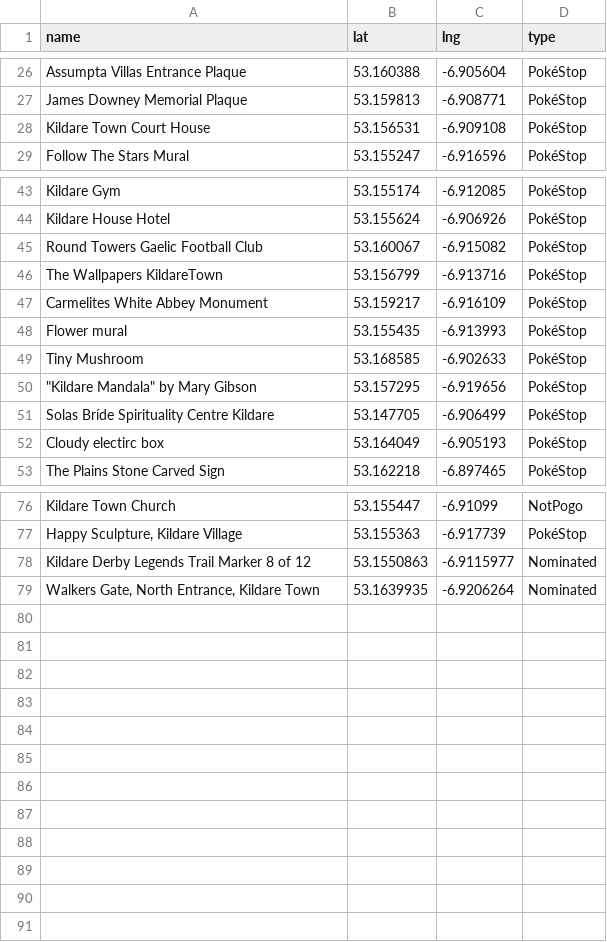
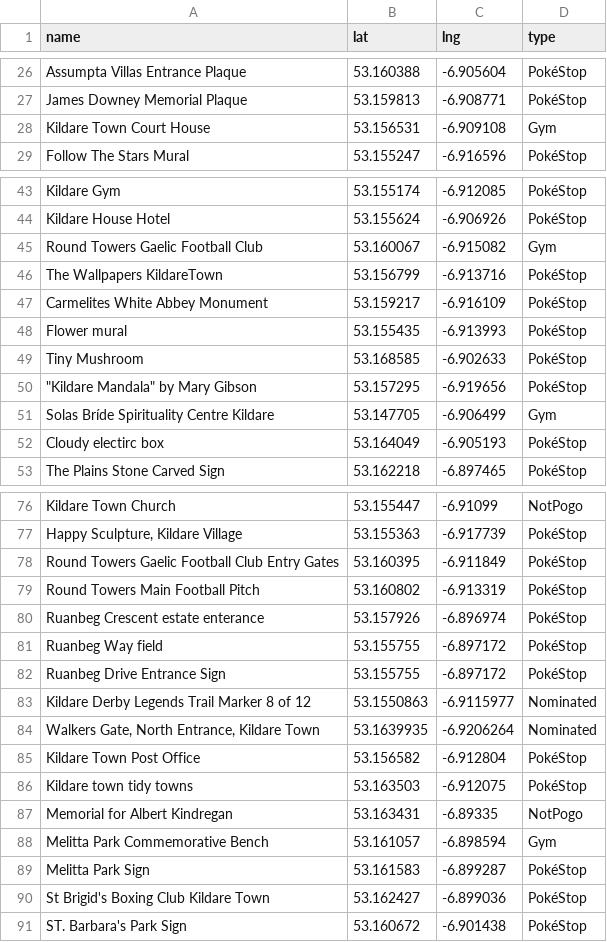
Before and after one commit to gsmitheidw/pogo-s2-kildare, a CSV file: kildare_poi.csv, drawn as a sheet; only a part is shown, gaps mark what is left out.

Commit message:
update csv

```diff
--- a/kildare_poi.csv
+++ b/kildare_poi.csv
@@ -27,3 +27,3 @@ Assumpta Villas Entrance Plaque,53.160388,-6.905604,PokéStop
 James Downey Memorial Plaque,53.159813,-6.908771,PokéStop
-Kildare Town Court House,53.156531,-6.909108,PokéStop
+Kildare Town Court House,53.156531,-6.909108,Gym
 Follow The Stars Mural,53.155247,-6.916596,PokéStop
@@ -44,3 +44,3 @@ Kildare Gym,53.155174,-6.912085,PokéStop
 Kildare House Hotel,53.155624,-6.906926,PokéStop
-Round Towers Gaelic Football Club,53.160067,-6.915082,PokéStop
+Round Towers Gaelic Football Club,53.160067,-6.915082,Gym
 The Wallpapers KildareTown,53.156799,-6.913716,PokéStop
@@ -50,3 +50,3 @@ Tiny Mushroom,53.168585,-6.902633,PokéStop
 """Kildare Mandala"" by Mary Gibson",53.157295,-6.919656,PokéStop
-Solas Bríde Spirituality Centre Kildare,53.147705,-6.906499,PokéStop
+Solas Bríde Spirituality Centre Kildare,53.147705,-6.906499,Gym
 Cloudy electirc box,53.164049,-6.905193,PokéStop
@@ -77,3 +77,15 @@ Kildare Town Church,53.155447,-6.91099,NotPogo
 "Happy Sculpture, Kildare Village",53.155363,-6.917739,PokéStop
+"Round Towers Gaelic Football Club Entry Gates",53.160395,-6.911849,PokéStop
+"Round Towers Main Football Pitch",53.160802,-6.913319,PokéStop
+Ruanbeg Crescent estate enterance,53.157926,-6.896974,PokéStop
+Ruanbeg Way field,53.155755,-6.897172,PokéStop
+Ruanbeg Drive Entrance Sign,53.155755,-6.897172,PokéStop
 Kildare Derby Legends Trail Marker 8 of 12,53.1550863, -6.9115977,Nominated
 "Walkers Gate, North Entrance, Kildare Town",53.1639935, -6.9206264,Nominated
+Kildare Town Post Office,53.156582,-6.912804,PokéStop
+Kildare town tidy towns,53.163503,-6.912075,PokéStop
+Memorial for Albert Kindregan,53.163431,-6.89335,NotPogo
+Melitta Park Commemorative Bench,53.161057,-6.898594,Gym
+Melitta Park Sign,53.161583,-6.899287,PokéStop
+"St Brigid's Boxing Club Kildare Town",53.162427,-6.899036,PokéStop
+ST. Barbara's Park Sign,53.160672,-6.901438,PokéStop
```
